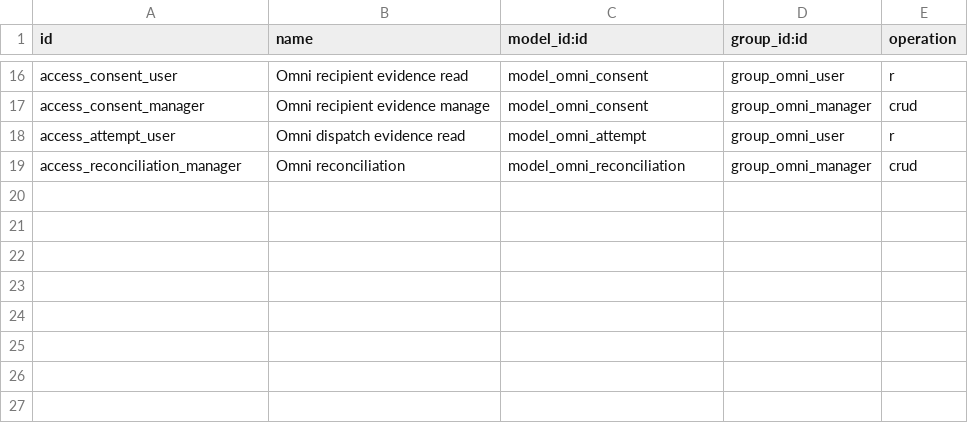
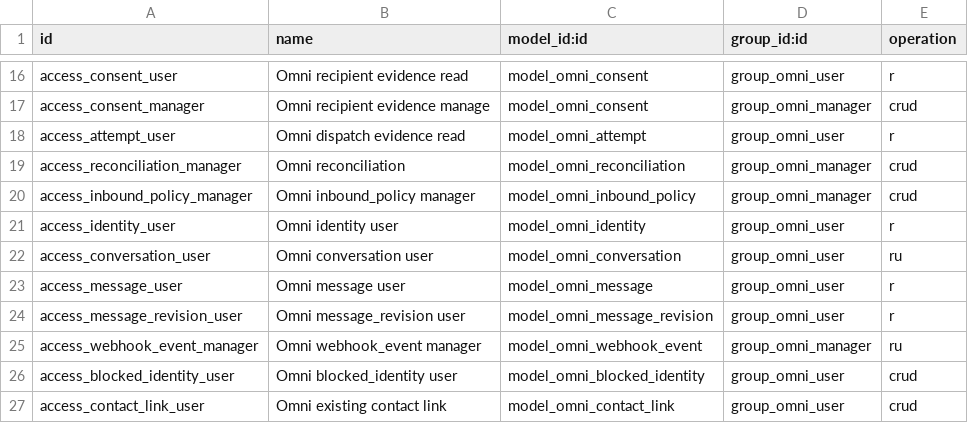
Before and after one commit to MetricPal/odoo, a CSV file: addons/omni_channel/security/ir.access.csv, drawn as a sheet; only a part is shown, gaps mark what is left out; the diff names each change by its address in the sheet, - before the commit and + after, or states it on an @@ line.

Commit message:
feat(omni_channel): add verified intake and supervised inbox
Add policy-gated private-text ingestion, durable deduplication, message revisions, scoped blocks, retention holds, and recoverable normalization. Serialize suppression changes against inbound processing and outbound claims.

Provide native inbox actions, explicit existing-contact linking, and conversation-bound replies through Approval Center. Keep production adapters and scheduled processing disabled by default.

Validate 78 distinct tests across full and targeted runs, 11 Approval Center static checks, and Ruff. Document architecture decisions, operator workflows, and remaining live-release gates.

```diff
--- a/addons/omni_channel/security/ir.access.csv
+++ b/addons/omni_channel/security/ir.access.csv
+row 20: access_inbound_policy_manager | Omni inbound_policy manager | model_omni_inbound_policy | group_omni_manager | crud
+row 21: access_identity_user | Omni identity user | model_omni_identity | group_omni_user | r
+row 22: access_conversation_user | Omni conversation user | model_omni_conversation | group_omni_user | ru
+row 23: access_message_user | Omni message user | model_omni_message | group_omni_user | r
+row 24: access_message_revision_user | Omni message_revision user | model_omni_message_revision | group_omni_user | r
+row 25: access_webhook_event_manager | Omni webhook_event manager | model_omni_webhook_event | group_omni_manager | ru
+row 26: access_blocked_identity_user | Omni blocked_identity user | model_omni_blocked_identity | group_omni_user | crud
+row 27: access_contact_link_user | Omni existing contact link | model_omni_contact_link | group_omni_user | crud
```
Also changed, not shown: 25 other files.
